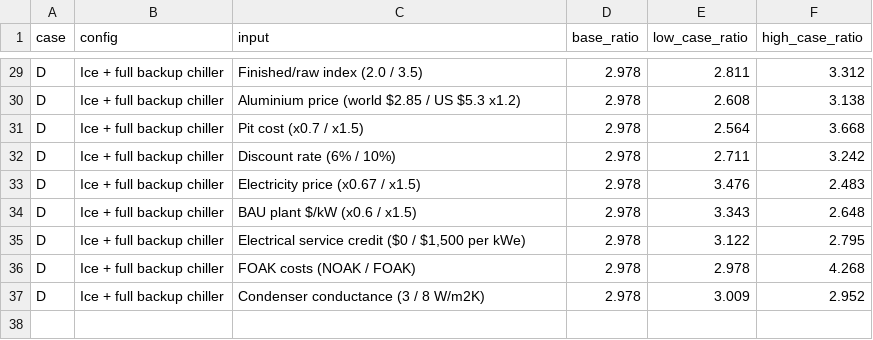
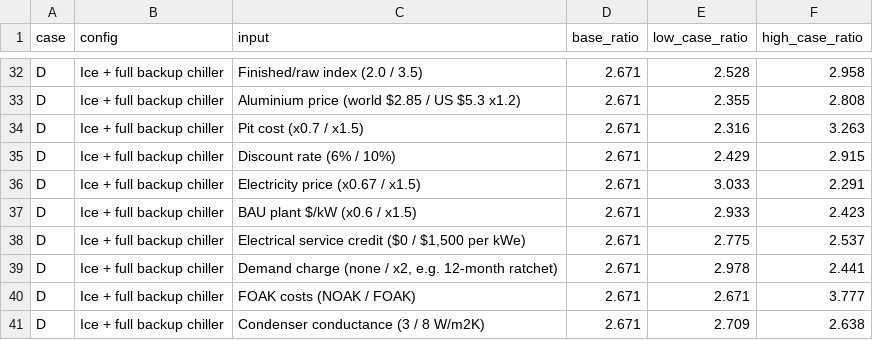
Before and after one commit to mallorysnowden/Thermosyphon-Moonshot, a CSV file: icebank_tea/outputs/sensitivity.csv, drawn as a sheet; only a part is shown, gaps mark what is left out; addresses are those after the commit; the diff covers the shown part only; the diff names each change by its address in the sheet, - before the commit and + after, or states it on an @@ line.

```diff
--- a/icebank_tea/outputs/sensitivity.csv
+++ b/icebank_tea/outputs/sensitivity.csv
-D32:D39 (base_ratio): 2.978
+D32:D39 (base_ratio): 2.671
-E32 (low_case_ratio): 2.811
+E32 (low_case_ratio): 2.528
-F32 (high_case_ratio): 3.312
+F32 (high_case_ratio): 2.958
-E33 (low_case_ratio): 2.608
+E33 (low_case_ratio): 2.355
-F33 (high_case_ratio): 3.138
+F33 (high_case_ratio): 2.808
-E34 (low_case_ratio): 2.564
+E34 (low_case_ratio): 2.316
-F34 (high_case_ratio): 3.668
+F34 (high_case_ratio): 3.263
-E35 (low_case_ratio): 2.711
+E35 (low_case_ratio): 2.429
-F35 (high_case_ratio): 3.242
+F35 (high_case_ratio): 2.915
-E36 (low_case_ratio): 3.476
+E36 (low_case_ratio): 3.033
-F36 (high_case_ratio): 2.483
+F36 (high_case_ratio): 2.291
-E37 (low_case_ratio): 3.343
+E37 (low_case_ratio): 2.933
-F37 (high_case_ratio): 2.648
+F37 (high_case_ratio): 2.423
-E38 (low_case_ratio): 3.122
+E38 (low_case_ratio): 2.775
-F38 (high_case_ratio): 2.795
+F38 (high_case_ratio): 2.537
-C39 (input): FOAK costs (NOAK / FOAK)
+C39 (input): Demand charge (none / x2, e.g. 12-month ratchet)
-F39 (high_case_ratio): 4.268
+F39 (high_case_ratio): 2.441
+row 40: D | Ice + full backup chiller | FOAK costs (NOAK / FOAK) | 2.671 | 2.671 | 3.777
-D41 (base_ratio): 2.978
+D41 (base_ratio): 2.671
-E41 (low_case_ratio): 3.009
+E41 (low_case_ratio): 2.709
-F41 (high_case_ratio): 2.952
+F41 (high_case_ratio): 2.638
```
Also changed, not shown: 3 added rows and 81 edited cells elsewhere in this file, icebank_tea/outputs/summary.csv, 7 other files.
